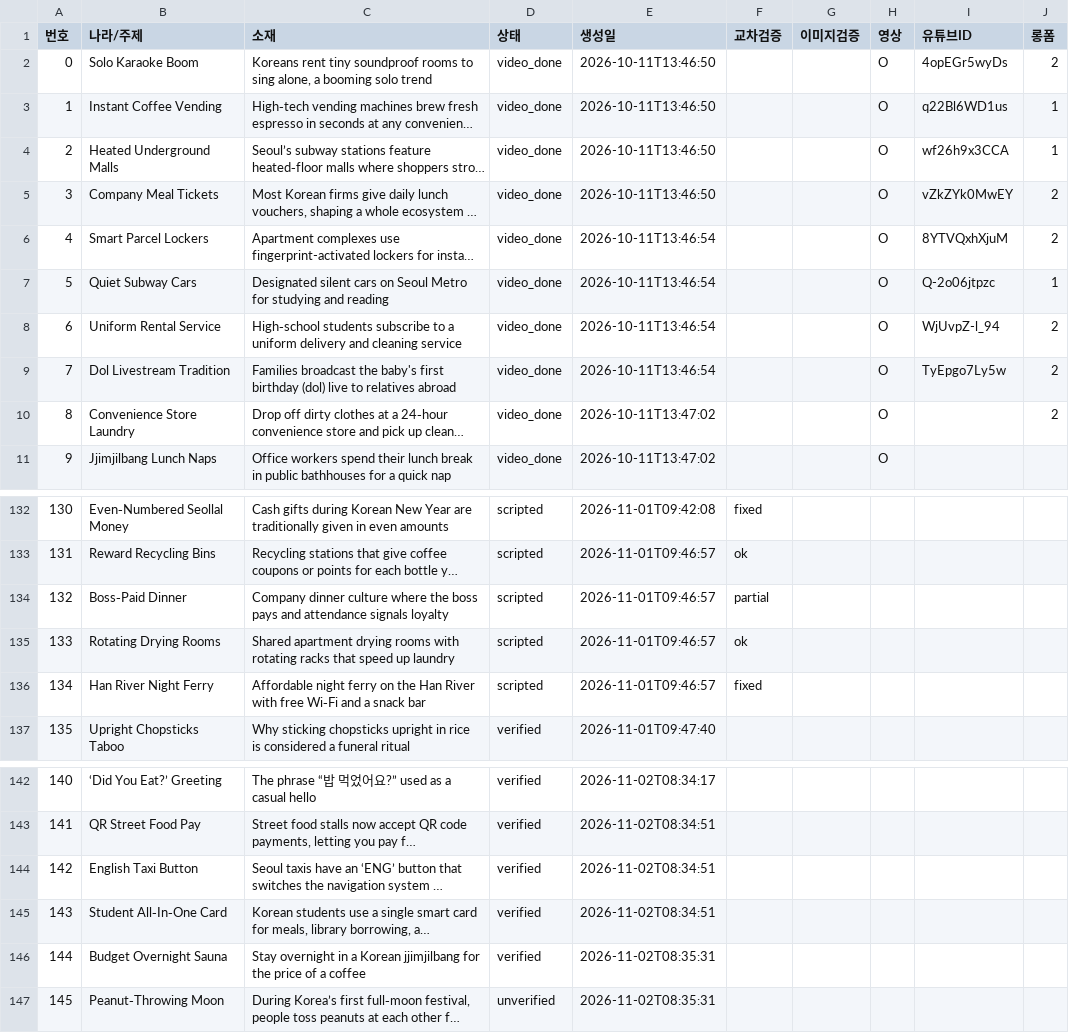
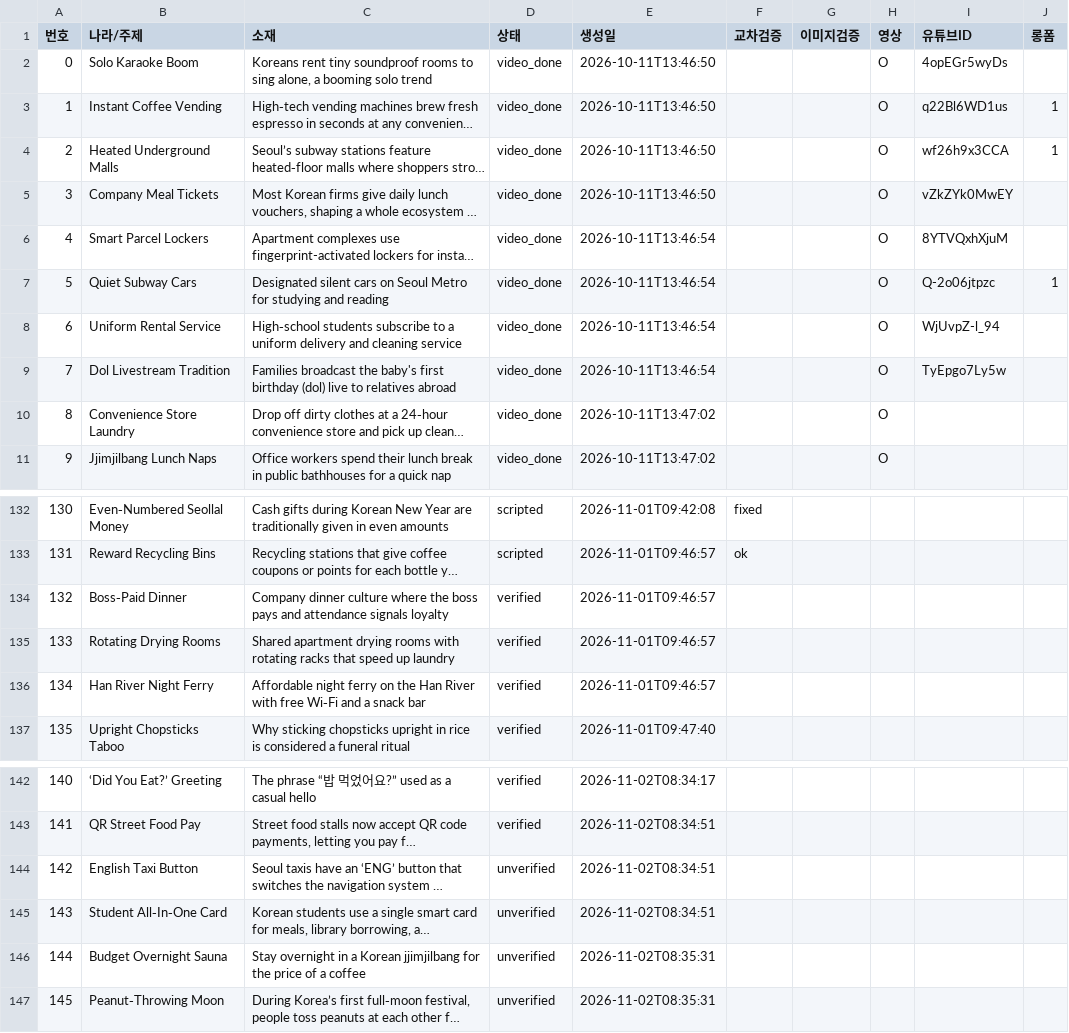
Before and after one commit to gonmau/shortsEN, a CSV file: history_items.csv, drawn as a sheet; only a part is shown, gaps mark what is left out; long unchanged cells end in …; the diff covers the shown part only; the diff names each change by its address in the sheet, - before the commit and + after, or states it on an @@ line.

```diff
--- a/history_items.csv
+++ b/history_items.csv
-J2 (롱폼): 2
+J2 (롱폼): (empty)
-J5:J6 (롱폼): 2
+J5:J6 (롱폼): (empty)
-J8:J10 (롱폼): 2
+J8:J10 (롱폼): (empty)
-D134:D136 (상태): scripted
+D134:D136 (상태): verified
-F134 (교차검증): partial
+F134 (교차검증): (empty)
-F135 (교차검증): ok
+F135 (교차검증): (empty)
-F136 (교차검증): fixed
+F136 (교차검증): (empty)
-D144:D146 (상태): verified
+D144:D146 (상태): unverified
```
Also changed, not shown: 16 removed rows and 10 edited cells elsewhere in this file.
